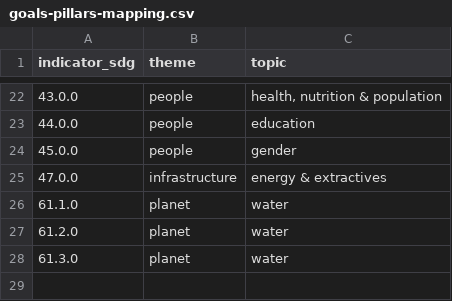
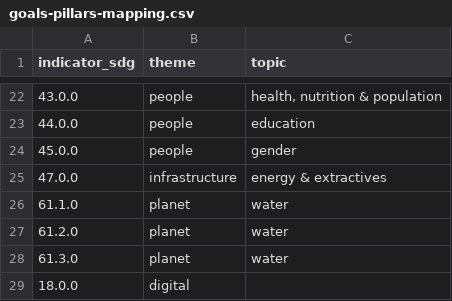
Before and after one commit to worldbank/atlas-progress-measure, a CSV file: input/goals-pillars-mapping.csv, drawn as a sheet; only a part is shown, gaps mark what is left out; the diff names each change by its address in the sheet, - before the commit and + after, or states it on an @@ line.

Commit message:
Theme for ID4D

```diff
--- a/input/goals-pillars-mapping.csv
+++ b/input/goals-pillars-mapping.csv
+row 29: 18.0.0 | digital
```
Also changed, not shown: output/meta_extended_sheet.csv.
